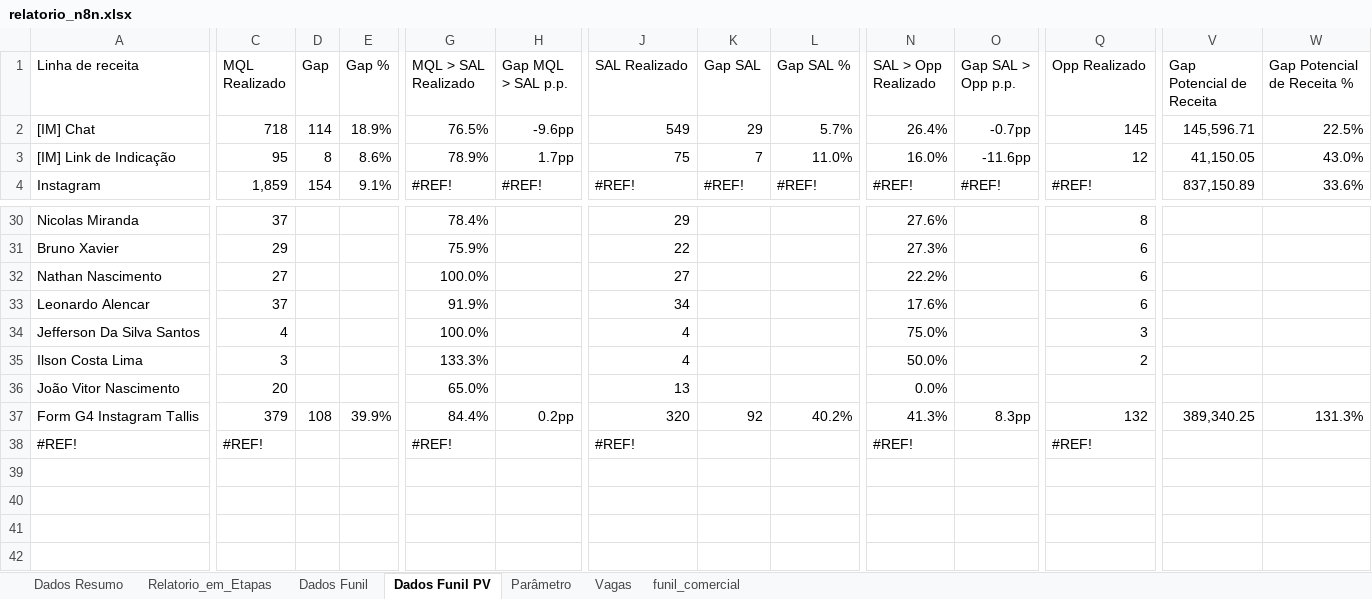
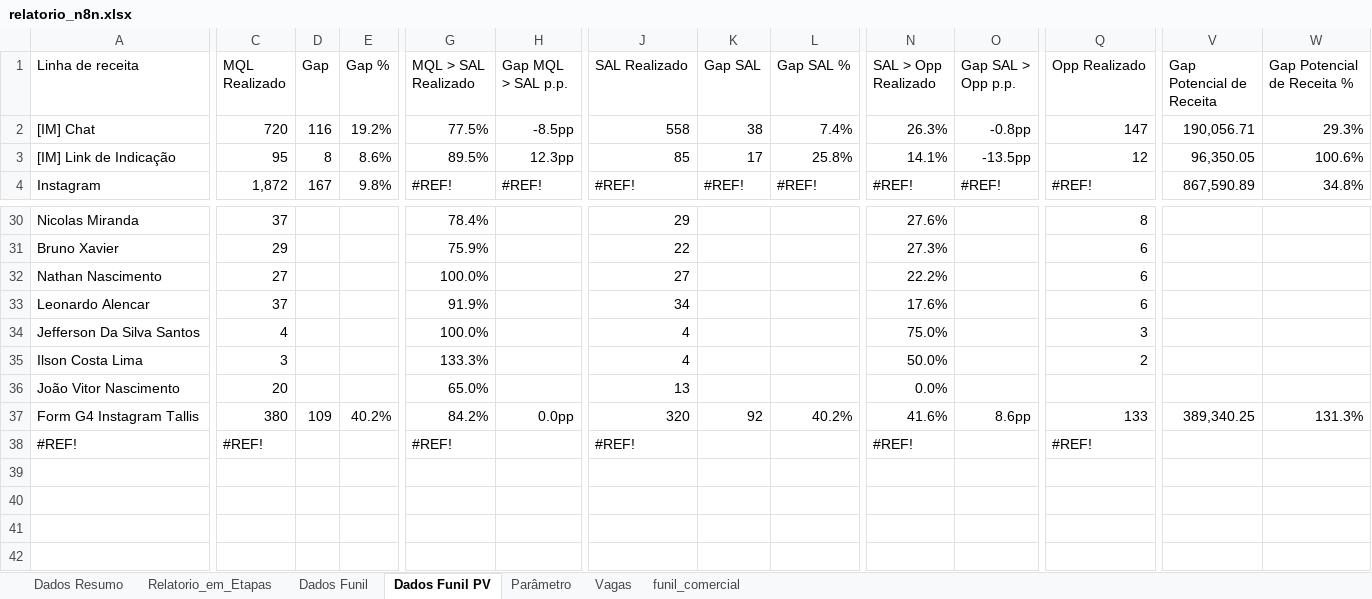
Before and after one commit to marcelohfms/n8n, an Excel workbook: relatorio_n8n.xlsx, sheet Dados Funil PV, drawn as a sheet; only a part is shown, gaps mark what is left out; values as stored, in another font and other column widths than the file's, no borders; charts and pictures not drawn; the diff covers the shown part only; the diff names each change by its address in the sheet, - before the commit and + after, or states it on an @@ line.

```diff
--- a/relatorio_n8n.xlsx (sheet Dados Funil PV)
+++ b/relatorio_n8n.xlsx (sheet Dados Funil PV)
-C2 (MQL Realizado): 718
+C2 (MQL Realizado): 720
-D2 (Gap): 114
+D2 (Gap): 116
-E2 (Gap %): 18.9%
+E2 (Gap %): 19.2%
-G2 (MQL > SAL Realizado): 76.5%
+G2 (MQL > SAL Realizado): 77.5%
-H2 (Gap MQL > SAL p.p.): -9.6pp
+H2 (Gap MQL > SAL p.p.): -8.5pp
-J2 (SAL Realizado): 549
+J2 (SAL Realizado): 558
-K2 (Gap SAL): 29
+K2 (Gap SAL): 38
-L2 (Gap SAL %): 5.7%
+L2 (Gap SAL %): 7.4%
-N2 (SAL > Opp Realizado): 26.4%
+N2 (SAL > Opp Realizado): 26.3%
-O2 (Gap SAL > Opp p.p.): -0.7pp
+O2 (Gap SAL > Opp p.p.): -0.8pp
-Q2 (Opp Realizado): 145
+Q2 (Opp Realizado): 147
-V2 (Gap Potencial de Receita): 145,596.71
+V2 (Gap Potencial de Receita): 190,056.71
-W2 (Gap Potencial de Receita %): 22.5%
+W2 (Gap Potencial de Receita %): 29.3%
-G3 (MQL > SAL Realizado): 78.9%
+G3 (MQL > SAL Realizado): 89.5%
-H3 (Gap MQL > SAL p.p.): 1.7pp
+H3 (Gap MQL > SAL p.p.): 12.3pp
-J3 (SAL Realizado): 75
+J3 (SAL Realizado): 85
-K3 (Gap SAL): 7
+K3 (Gap SAL): 17
-L3 (Gap SAL %): 11.0%
+L3 (Gap SAL %): 25.8%
-N3 (SAL > Opp Realizado): 16.0%
+N3 (SAL > Opp Realizado): 14.1%
-O3 (Gap SAL > Opp p.p.): -11.6pp
+O3 (Gap SAL > Opp p.p.): -13.5pp
-V3 (Gap Potencial de Receita): 41,150.05
+V3 (Gap Potencial de Receita): 96,350.05
-W3 (Gap Potencial de Receita %): 43.0%
+W3 (Gap Potencial de Receita %): 100.6%
-C4 (MQL Realizado): 1,859
+C4 (MQL Realizado): 1,872
-D4 (Gap): 154
+D4 (Gap): 167
-E4 (Gap %): 9.1%
+E4 (Gap %): 9.8%
-V4 (Gap Potencial de Receita): 837,150.89
+V4 (Gap Potencial de Receita): 867,590.89
-W4 (Gap Potencial de Receita %): 33.6%
+W4 (Gap Potencial de Receita %): 34.8%
-C37 (MQL Realizado): 379
+C37 (MQL Realizado): 380
-D37 (Gap): 108
+D37 (Gap): 109
-E37 (Gap %): 39.9%
+E37 (Gap %): 40.2%
-G37 (MQL > SAL Realizado): 84.4%
+G37 (MQL > SAL Realizado): 84.2%
-H37 (Gap MQL > SAL p.p.): 0.2pp
+H37 (Gap MQL > SAL p.p.): 0.0pp
-N37 (SAL > Opp Realizado): 41.3%
+N37 (SAL > Opp Realizado): 41.6%
-O37 (Gap SAL > Opp p.p.): 8.3pp
+O37 (Gap SAL > Opp p.p.): 8.6pp
-Q37 (Opp Realizado): 132
+Q37 (Opp Realizado): 133
```
Also changed, not shown: 5 added rows, 5 removed rows and 134 edited cells elsewhere in this sheet, sheet Relatorio_em_Etapas, sheet Dados Funil, sheet Dados Resumo, formulas that keep their value.
